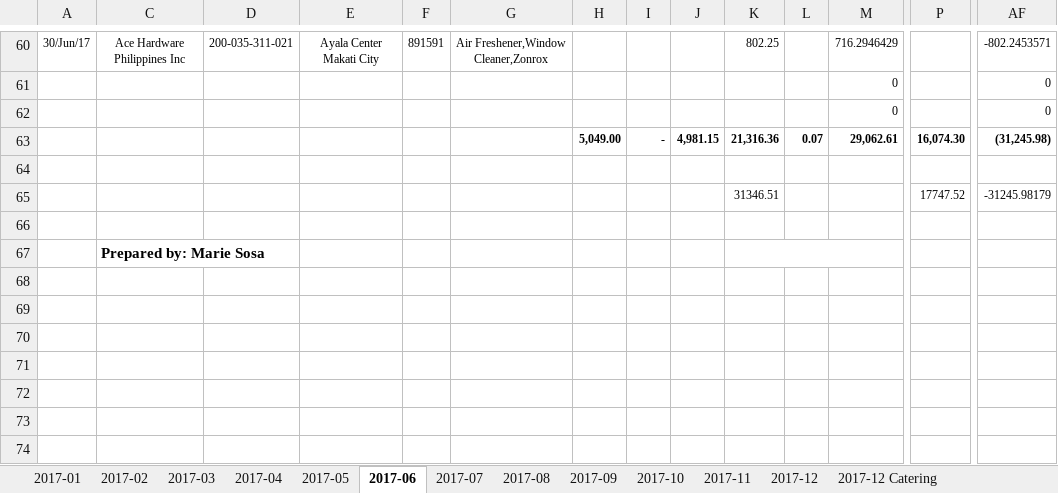
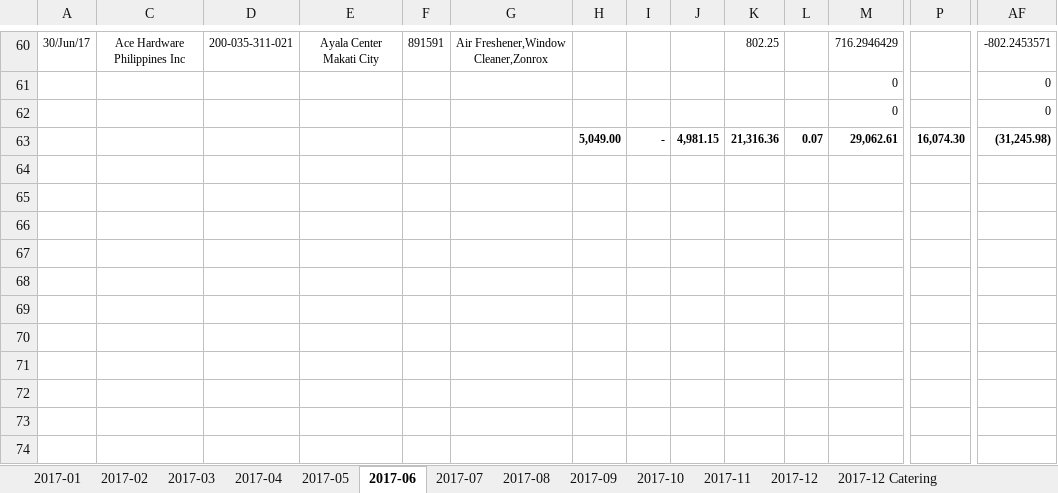
Before and after one commit to alvin-c-cruz/jarvis, an Excel workbook: instance/uploads/pcf 2017.xlsx, sheet 2017-06, drawn as a sheet; only a part is shown, gaps mark what is left out; the shorter side is filled out with more unchanged rows; values as stored, in another font and other column widths than the file's, no borders; rows hold the shown columns only; the diff names each change by its address in the sheet, - before the commit and + after, or states it on an @@ line.

```diff
--- a/instance/uploads/pcf 2017.xlsx (sheet 2017-06)
+++ b/instance/uploads/pcf 2017.xlsx (sheet 2017-06)
-row 65:  |  |  |  |  |  |  |  |  | 31346.51 |  |  | 17747.52 | -31245.98179
-row 66: (empty)
-row 67:  | Prepared by: Marie Sosa
-row 68: (empty)
-row 69: (empty)
```
Also changed, not shown: sheet 2017-01, sheet 2017-09, sheet 2017-08, sheet 2017-12, sheet 2017-05, sheet 2017-11, 6 more sheets, instance/uploads/pcf 2018.xlsx, instance/uploads/pcf 2019.xlsx, 4 other files.
